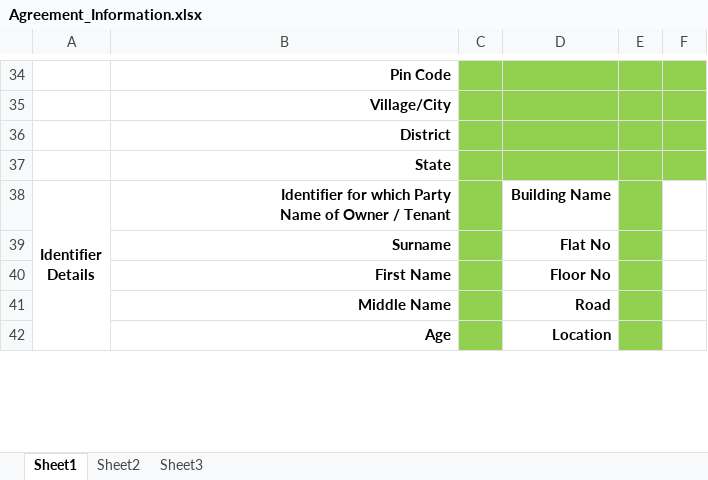
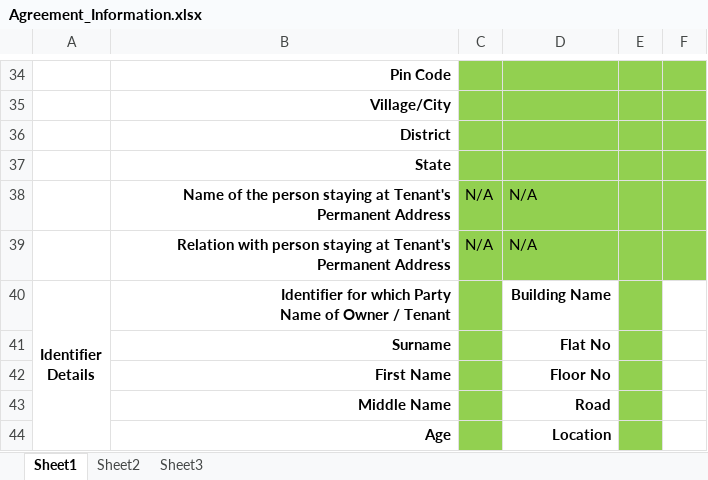
Before and after one commit to afrompune/IGR, an Excel workbook: Agreement_Information.xlsx, sheet Sheet1, drawn as a sheet; only a part is shown, gaps mark what is left out; values as stored, in another font and other column widths than the file's, no borders; the diff names each change by its address in the sheet, - before the commit and + after, or states it on an @@ line.

Commit message:
Added few fields

```diff
--- a/Agreement_Information.xlsx (sheet Sheet1)
+++ b/Agreement_Information.xlsx (sheet Sheet1)
+row 38:  | Name of the person staying at Tenant's Permanent Address | N/A | N/A
+row 39:  | Relation with person staying at Tenant's Permanent Address | N/A | N/A
```
